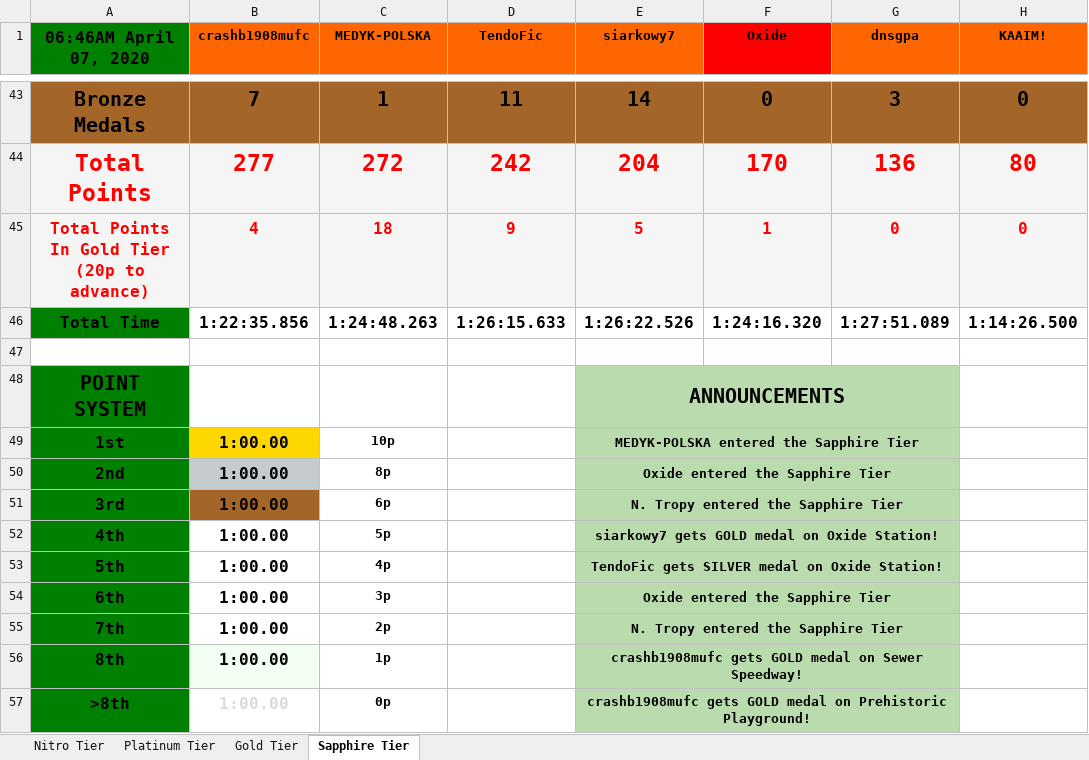
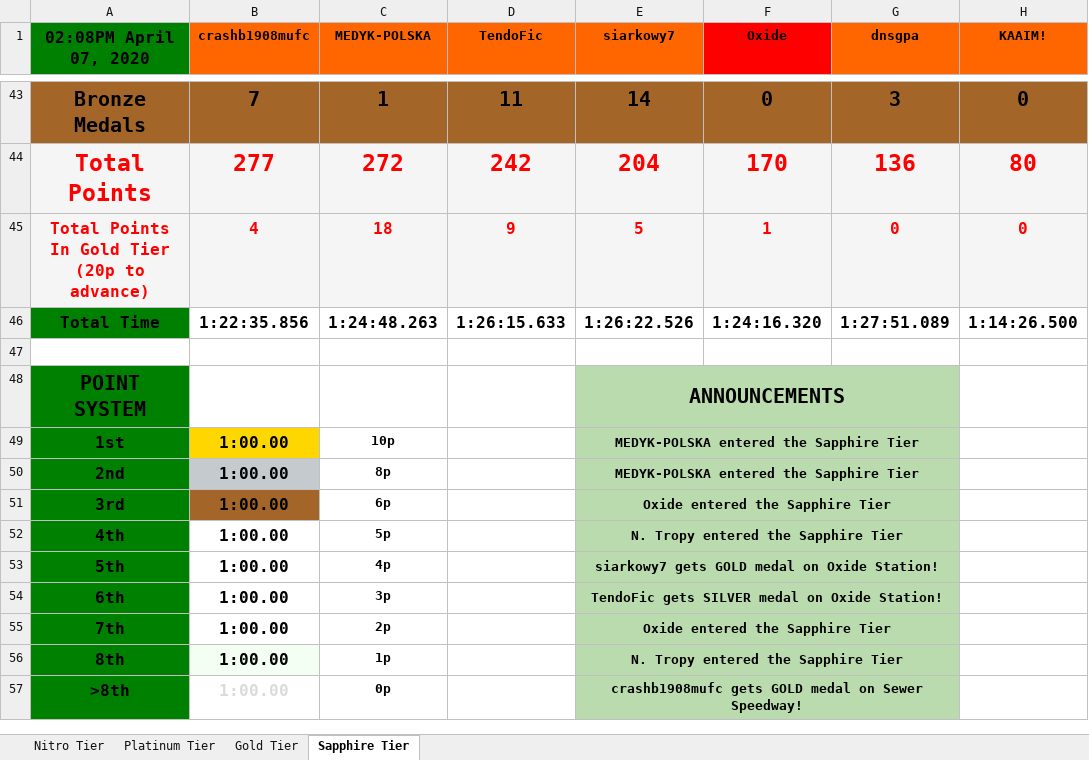
Before and after one commit to myjniak/ctr_time_trials, an Excel workbook: output/time_trial_ranking.xlsx, sheet Sapphire Tier, drawn as a sheet; only a part is shown, gaps mark what is left out; values as stored, in another font and other column widths than the file's, no borders; the diff names each change by its address in the sheet, - before the commit and + after, or states it on an @@ line.

```diff
--- a/output/time_trial_ranking.xlsx (sheet Sapphire Tier)
+++ b/output/time_trial_ranking.xlsx (sheet Sapphire Tier)
-A1: 06:46AM April 07, 2020
+A1: 02:08PM April 07, 2020
-E50 (siarkowy7): Oxide entered the Sapphire Tier
+E50 (siarkowy7): MEDYK-POLSKA entered the Sapphire Tier
-E51 (siarkowy7): N. Tropy entered the Sapphire Tier
+E51 (siarkowy7): Oxide entered the Sapphire Tier
-E52 (siarkowy7): siarkowy7 gets GOLD medal on Oxide Station!
+E52 (siarkowy7): N. Tropy entered the Sapphire Tier
-E53 (siarkowy7): TendoFic gets SILVER medal on Oxide Station!
+E53 (siarkowy7): siarkowy7 gets GOLD medal on Oxide Station!
-E54 (siarkowy7): Oxide entered the Sapphire Tier
+E54 (siarkowy7): TendoFic gets SILVER medal on Oxide Station!
-E55 (siarkowy7): N. Tropy entered the Sapphire Tier
+E55 (siarkowy7): Oxide entered the Sapphire Tier
-E56 (siarkowy7): crashb1908mufc gets GOLD medal on Sewer Speedway!
+E56 (siarkowy7): N. Tropy entered the Sapphire Tier
-E57 (siarkowy7): …medal on Prehistoric Playground!
+E57 (siarkowy7): …medal on Sewer Speedway!
```
Also changed, not shown: sheet Platinum Tier, sheet Gold Tier, sheet Nitro Tier, output/times_from_webpage.xlsx, 10 other files.
